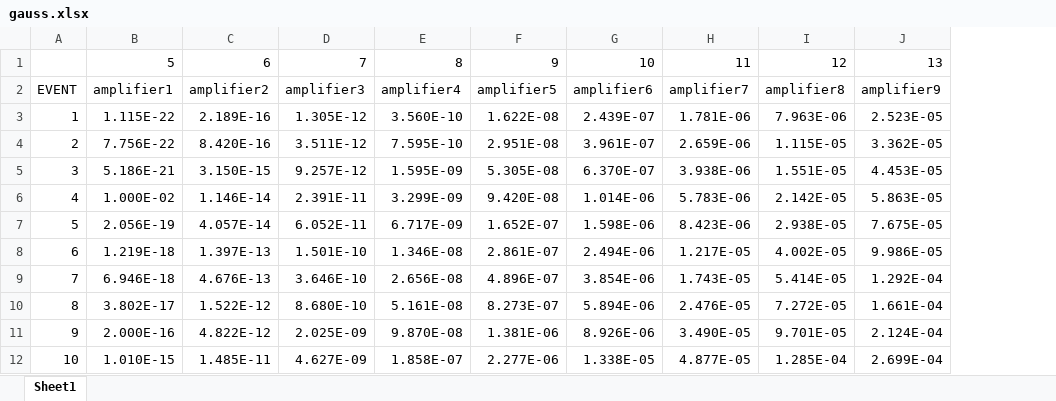
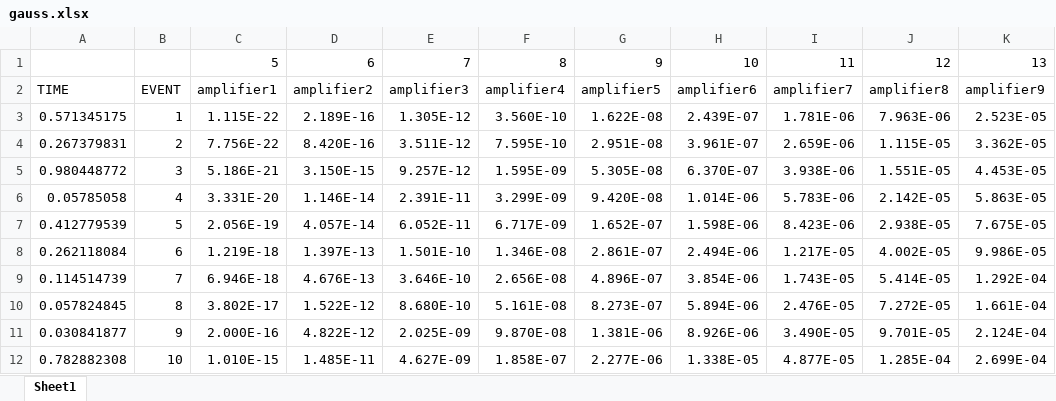
Before and after one commit to mdalesio/rampManager, an Excel workbook: rampManager/gauss.xlsx, sheet Sheet1, drawn as a sheet; only a part is shown; values as stored, in another font and other column widths than the file's, no borders; charts and pictures not drawn; addresses are those after the commit; the diff names each change by its address in the sheet, - before the commit and + after, or states it on an @@ line.

Commit message:
Input from xlsx includes time to sleep between events; Script puts to PVs after sleep

```diff
--- a/rampManager/gauss.xlsx (sheet Sheet1)
+++ b/rampManager/gauss.xlsx (sheet Sheet1)
+column A, rows 2-12: TIME | 0.571345175 | 0.267379831 | 0.980448772 | 0.05785058 | 0.412779539 | 0.262118084 | 0.114514739 | 0.057824845 | 0.030841877 | 0.782882308
-C6: 1.000E-02
+C6: 3.331E-20
```
Also changed, not shown: formulas that keep their value, charts or pictures, 2 other files.
